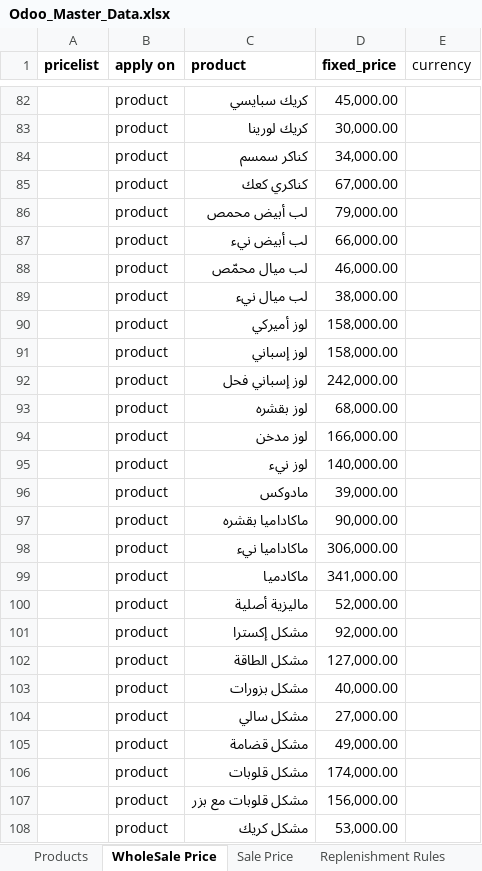
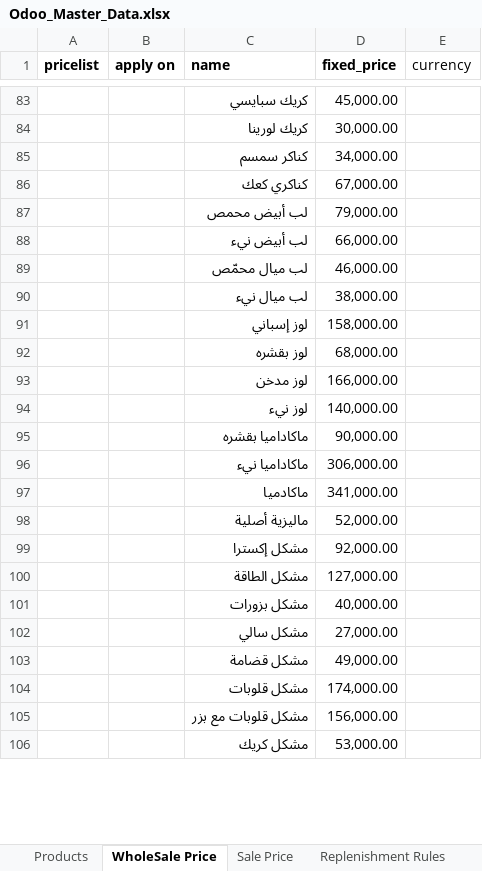
Before and after one commit to GhadirSaleh/odoo-custom, an Excel workbook: Odoo_Master_Data.xlsx, sheet WholeSale Price, drawn as a sheet; only a part is shown, gaps mark what is left out; values as stored, in another font and other column widths than the file's, no borders; removed rows and columns are numbered as before the commit, all else as after; the diff covers the shown part only; the diff names each change by its address in the sheet, - before the commit and + after, or states it on an @@ line.

```diff
--- a/Odoo_Master_Data.xlsx (sheet WholeSale Price)
+++ b/Odoo_Master_Data.xlsx (sheet WholeSale Price)
-C1: product
+C1: name
-B83:B90 (apply on): product
+B83:B90 (apply on): (empty)
-row 90:  | product | لوز أميركي | 158,000.00
-B91 (apply on): product
+B91 (apply on): (empty)
-row 92:  | product | لوز إسباني فحل | 242,000.00
-B92:B94 (apply on): product
+B92:B94 (apply on): (empty)
-row 96:  | product | مادوكس | 39,000.00
-B95:B106 (apply on): product
+B95:B106 (apply on): (empty)
```
Also changed, not shown: 5 added rows, 4 removed rows and 93 edited cells elsewhere in this sheet, sheet Products, sheet Sale Price, formulas that keep their value, 3 other files.
